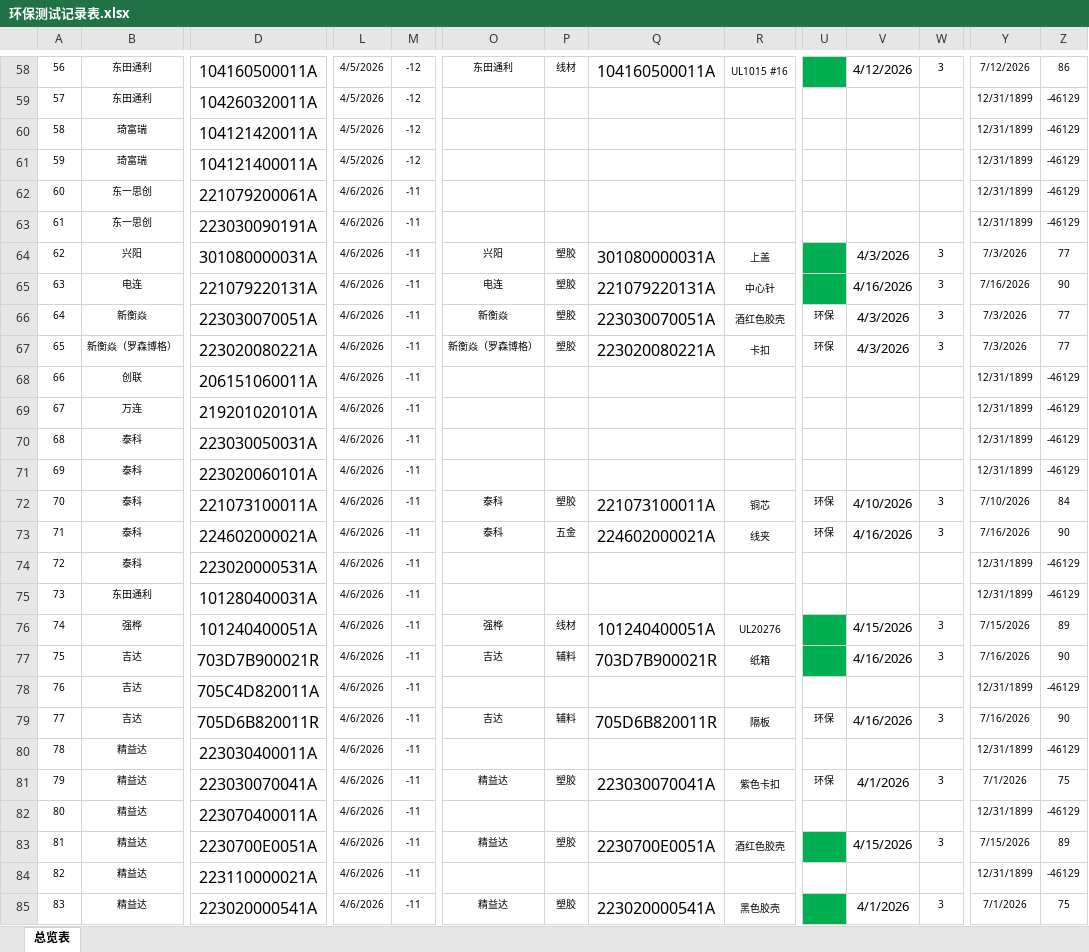
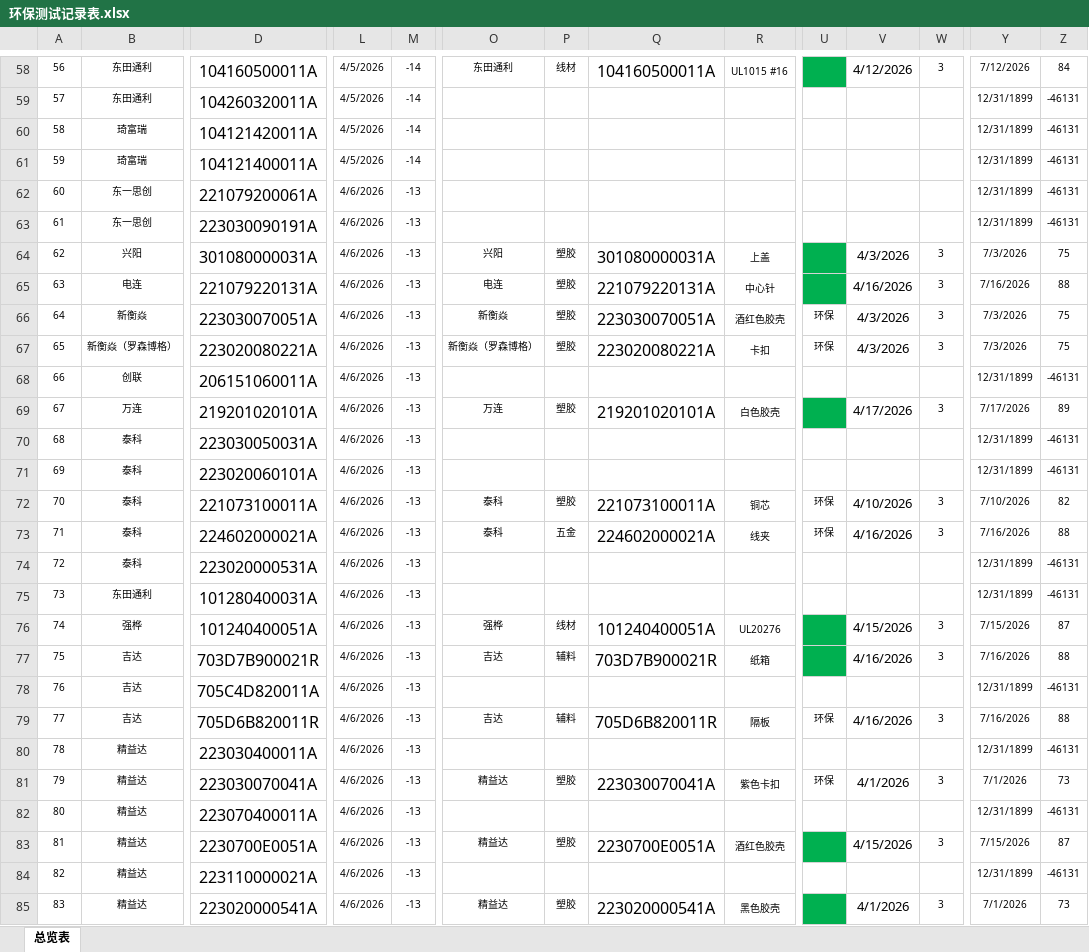
Before and after one commit to uiqc/uiqc.github.io, an Excel workbook: excel/环保测试记录表.xlsx, sheet 总览表, drawn as a sheet; only a part is shown, gaps mark what is left out; values as stored, in another font and other column widths than the file's, no borders; conditional formats not drawn; the diff covers the shown part only; the diff names each change by its address in the sheet, - before the commit and + after, or states it on an @@ line.

```diff
--- a/excel/环保测试记录表.xlsx (sheet 总览表)
+++ b/excel/环保测试记录表.xlsx (sheet 总览表)
-M58:M61: -12
+M58:M61: -14
-Z58: 86
+Z58: 84
-Z59:Z63: -46129
+Z59:Z63: -46131
-M62:M85: -11
+M62:M85: -13
-Z64: 77
+Z64: 75
-Z65: 90
+Z65: 88
-Z66:Z67: 77
+Z66:Z67: 75
-Z68: -46129
+Z68: -46131
-O69: (empty)
+O69: 万连
-P69: (empty)
+P69: 塑胶
-Q69: (empty)
+Q69: 219201020101A
-R69: (empty)
+R69: 白色胶壳
-U69 fill: none
+U69 fill: #00B050
-V69: (empty)
+V69: 4/17/2026
-W69: (empty)
+W69: 3
-Y69: 12/31/1899
+Y69: 7/17/2026
-Z69: -46129
+Z69: 89
-Z70:Z71: -46129
+Z70:Z71: -46131
-Z72: 84
+Z72: 82
-Z73: 90
+Z73: 88
-Z74:Z75: -46129
+Z74:Z75: -46131
-Z76: 89
+Z76: 87
-Z77: 90
+Z77: 88
-Z78: -46129
+Z78: -46131
-Z79: 90
+Z79: 88
-Z80: -46129
+Z80: -46131
-Z81: 75
+Z81: 73
-Z82: -46129
+Z82: -46131
-Z83: 89
+Z83: 87
-Z84: -46129
+Z84: -46131
-Z85: 75
+Z85: 73
```
Also changed, not shown: 13 added rows, 1673 edited cells and cell formats elsewhere in this sheet.
